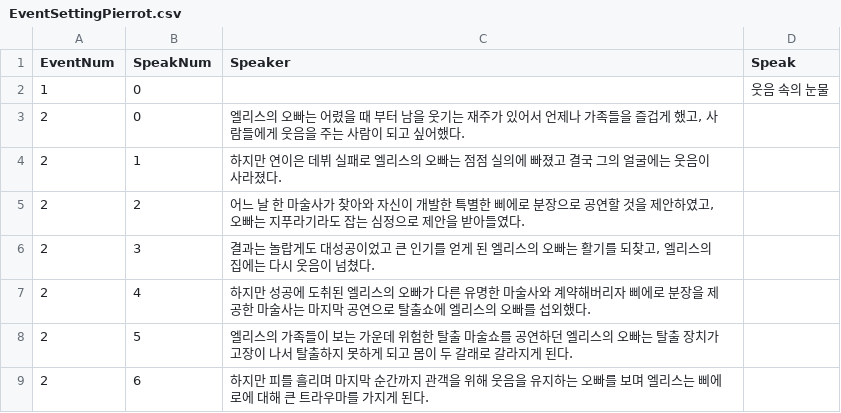
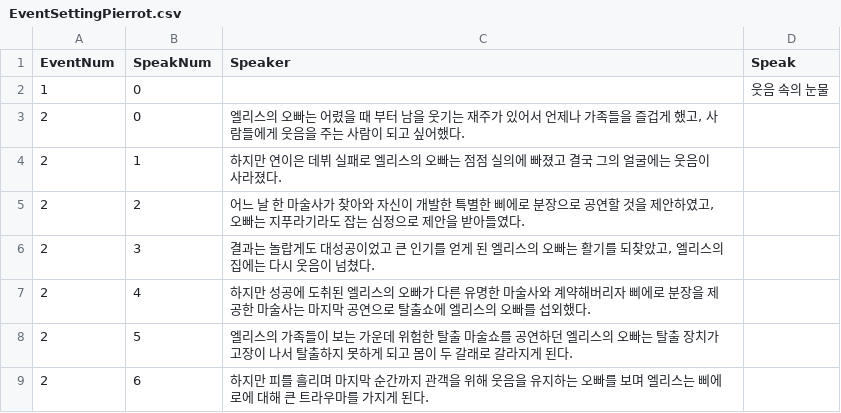
Before and after one commit to jung-yul-ho/Alice, a CSV file: EventSettingPierrot.csv, drawn as a sheet; only a part is shown.

```diff
--- a/EventSettingPierrot.csv
+++ b/EventSettingPierrot.csv
@@ -5,3 +5,3 @@
 2,2,"어느 날 한 마술사가 찾아와 자신이 개발한 특별한 삐에로 분장으로 공연할 것을 제안하였고, 오빠는 지푸라기라도 잡는 심정으로 제안을 받아들였다.",
-2,3,"결과는 놀랍게도 대성공이었고 큰 인기를 얻게 된 엘리스의 오빠는 활기를 되찾고, 엘리스의 집에는 다시 웃음이 넘쳤다.",
+2,3,"결과는 놀랍게도 대성공이었고 큰 인기를 얻게 된 엘리스의 오빠는 활기를 되찾았고, 엘리스의 집에는 다시 웃음이 넘쳤다.",
 2,4,"하지만 성공에 도취된 엘리스의 오빠가 다른 유명한 마술사와 계약해버리자 삐에로 분장을 제공한 마술사는 마지막 공연으로 탈출쇼에 엘리스의 오빠를 섭외했다.",
```
Also changed, not shown: EventSettingIce.csv, EventSettingKrampus.csv, 2 other files.
